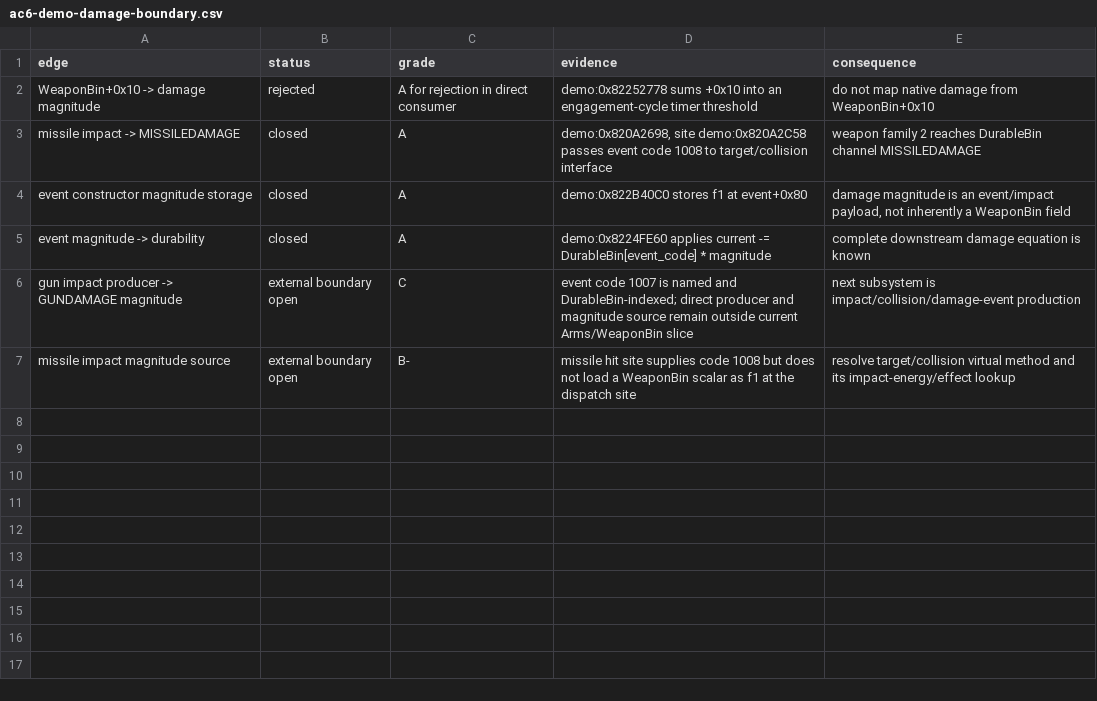
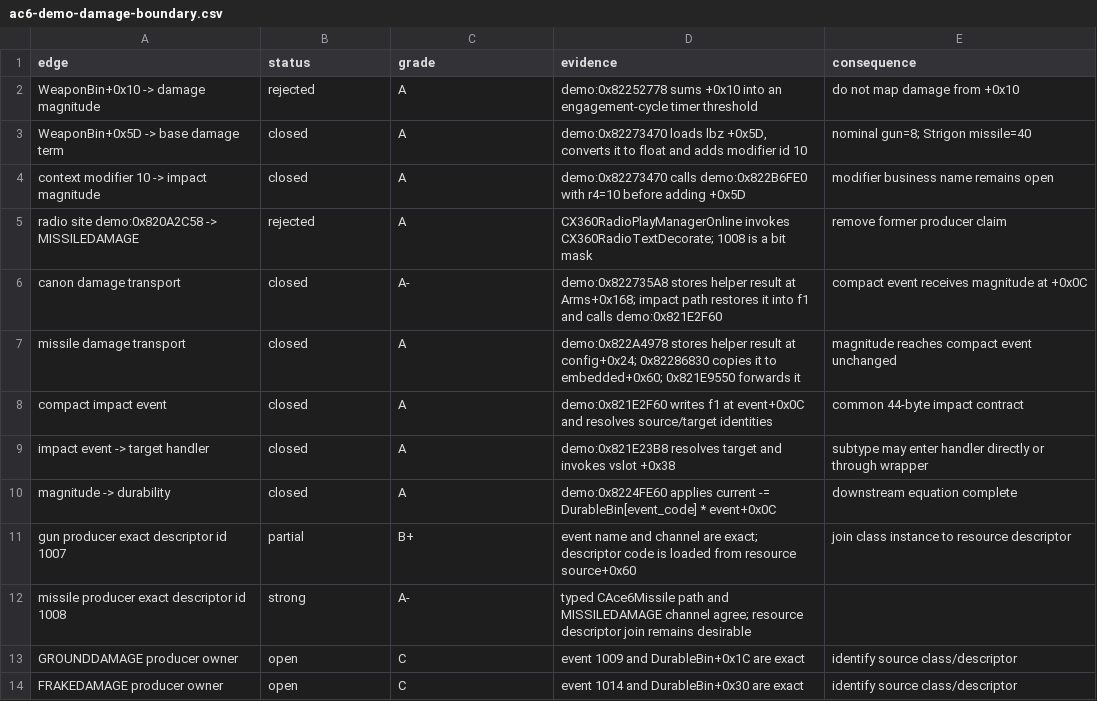
Before and after one commit to ALavault/ac6-native, a CSV file: analysis/ac6-demo-damage-boundary.csv, drawn as a sheet.

Commit message:
analysis: close damage magnitude boundary

```diff
--- a/analysis/ac6-demo-damage-boundary.csv
+++ b/analysis/ac6-demo-damage-boundary.csv
@@ -1,7 +1,14 @@
 edge,status,grade,evidence,consequence
-WeaponBin+0x10 -> damage magnitude,rejected,A for rejection in direct consumer,demo:0x82252778 sums +0x10 into an engagement-cycle timer threshold,do not map native damage from WeaponBin+0x10
-missile impact -> MISSILEDAMAGE,closed,A,"demo:0x820A2698, site demo:0x820A2C58 passes event code 1008 to target/collision interface",weapon family 2 reaches DurableBin channel MISSILEDAMAGE
-event constructor magnitude storage,closed,A,demo:0x822B40C0 stores f1 at event+0x80,"damage magnitude is an event/impact payload, not inherently a WeaponBin field"
-event magnitude -> durability,closed,A,demo:0x8224FE60 applies current -= DurableBin[event_code] * magnitude,complete downstream damage equation is known
-gun impact producer -> GUNDAMAGE magnitude,external boundary open,C,event code 1007 is named and DurableBin-indexed; direct producer and magnitude source remain outside current Arms/WeaponBin slice,next subsystem is impact/collision/damage-event production
-missile impact magnitude source,external boundary open,B-,missile hit site supplies code 1008 but does not load a WeaponBin scalar as f1 at the dispatch site,resolve target/collision virtual method and its impact-energy/effect lookup
+WeaponBin+0x10 -> damage magnitude,rejected,A,demo:0x82252778 sums +0x10 into an engagement-cycle timer threshold,do not map damage from +0x10
+WeaponBin+0x5D -> base damage term,closed,A,"demo:0x82273470 loads lbz +0x5D, converts it to float and adds modifier id 10",nominal gun=8; Strigon missile=40
+context modifier 10 -> impact magnitude,closed,A,demo:0x82273470 calls demo:0x822B6FE0 with r4=10 before adding +0x5D,modifier business name remains open
+radio site demo:0x820A2C58 -> MISSILEDAMAGE,rejected,A,"CX360RadioPlayManagerOnline invokes CX360RadioTextDecorate; 1008 is a bit mask",remove former producer claim
+canon damage transport,closed,A-,demo:0x822735A8 stores helper result at Arms+0x168; impact path restores it into f1 and calls demo:0x821E2F60,compact event receives magnitude at +0x0C
+missile damage transport,closed,A,"demo:0x822A4978 stores helper result at config+0x24; 0x82286830 copies it to embedded+0x60; 0x821E9550 forwards it",magnitude reaches compact event unchanged
+compact impact event,closed,A,demo:0x821E2F60 writes f1 at event+0x0C and resolves source/target identities,common 44-byte impact contract
+impact event -> target handler,closed,A,demo:0x821E23B8 resolves target and invokes vslot +0x38,subtype may enter handler directly or through wrapper
+magnitude -> durability,closed,A,demo:0x8224FE60 applies current -= DurableBin[event_code] * event+0x0C,downstream equation complete
+gun producer exact descriptor id 1007,partial,B+,event name and channel are exact; descriptor code is loaded from resource source+0x60,join class instance to resource descriptor
+missile producer exact descriptor id 1008,strong,A-,typed CAce6Missile path and MISSILEDAMAGE channel agree; resource descriptor join remains desirable
+GROUNDDAMAGE producer owner,open,C,event 1009 and DurableBin+0x1C are exact,identify source class/descriptor
+FRAKEDAMAGE producer owner,open,C,event 1014 and DurableBin+0x30 are exact,identify source class/descriptor
```
